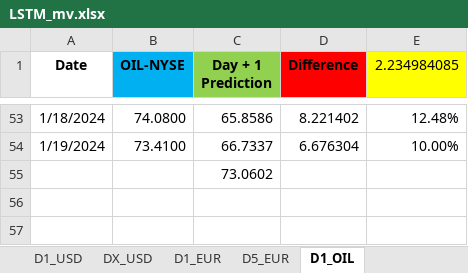
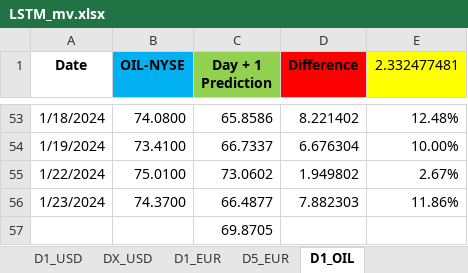
Before and after one commit to Rohit02709/comm10, an Excel workbook: LSTM_mv.xlsx, sheet D1_OIL, drawn as a sheet; only a part is shown, gaps mark what is left out; values as stored, in another font and other column widths than the file's, no borders; addresses are those after the commit; the diff names each change by its address in the sheet, - before the commit and + after, or states it on an @@ line.

```diff
--- a/LSTM_mv.xlsx (sheet D1_OIL)
+++ b/LSTM_mv.xlsx (sheet D1_OIL)
-E1: 2.234984085
+E1: 2.332477481
+row 55: 1/22/2024 | 75.0100 | 73.0602 | 1.949802 | 2.67%
+row 56: 1/23/2024 | 74.3700 | 66.4877 | 7.882303 | 11.86%
-C57 (Day + 1 Prediction): 73.0602
+C57 (Day + 1 Prediction): 69.8705
```
Also changed, not shown: sheet D1_USD, sheet D1_EUR.
